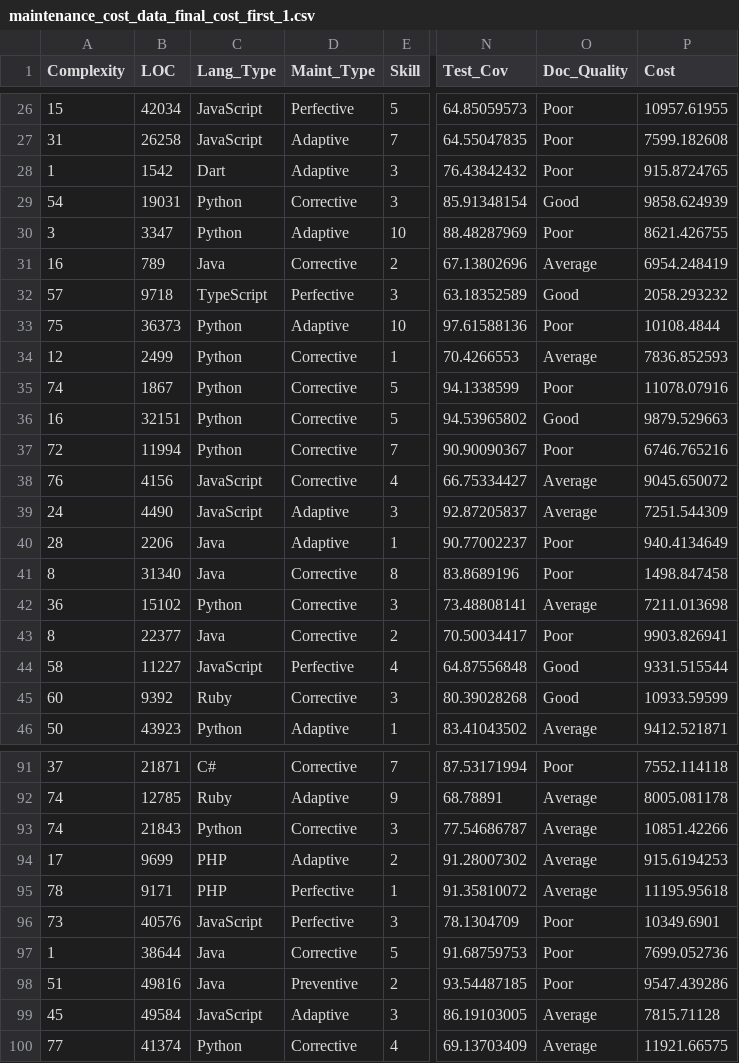
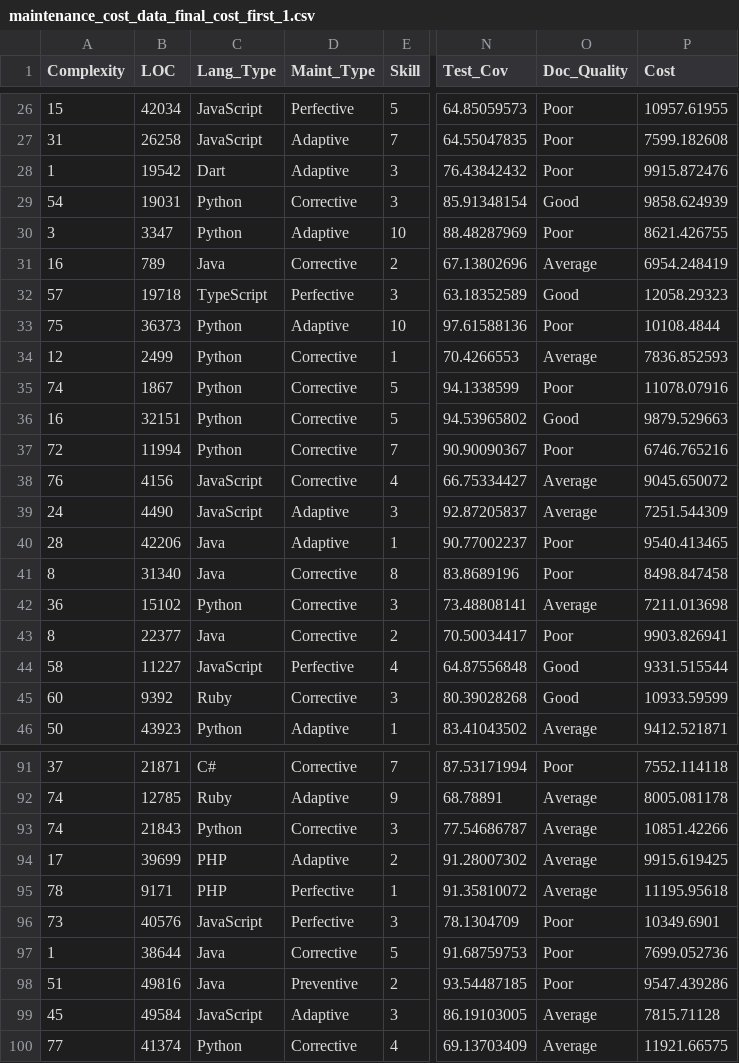
Before and after one commit to Jemmal35/Datasets, a CSV file: maintenance_cost_data_final_cost_first_1.csv, drawn as a sheet; only a part is shown, gaps mark what is left out; the diff covers the shown part only; the diff names each change by its address in the sheet, - before the commit and + after, or states it on an @@ line.

```diff
--- a/maintenance_cost_data_final_cost_first_1.csv
+++ b/maintenance_cost_data_final_cost_first_1.csv
-B28 (LOC): 1542
+B28 (LOC): 19542
-P28 (Cost): 915.8724765
+P28 (Cost): 9915.872476
-B32 (LOC): 9718
+B32 (LOC): 19718
-P32 (Cost): 2058.293232
+P32 (Cost): 12058.29323
-B40 (LOC): 2206
+B40 (LOC): 42206
-P40 (Cost): 940.4134649
+P40 (Cost): 9540.413465
-P41 (Cost): 1498.847458
+P41 (Cost): 8498.847458
-B94 (LOC): 9699
+B94 (LOC): 39699
-P94 (Cost): 915.6194253
+P94 (Cost): 9915.619425
```
Also changed, not shown: 17 edited cells elsewhere in this file.
